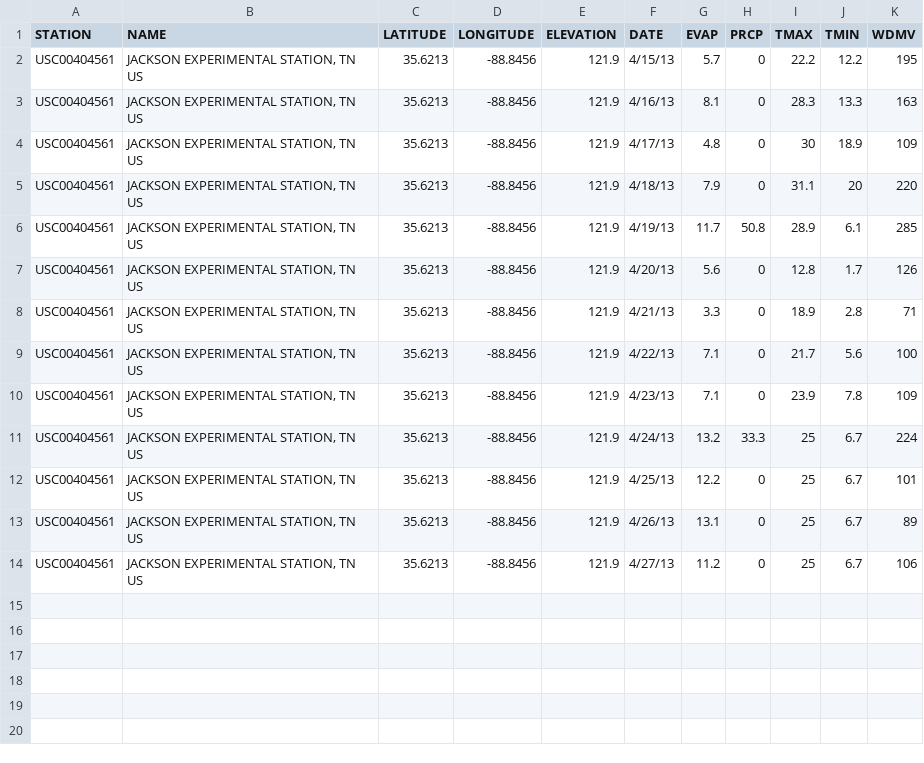
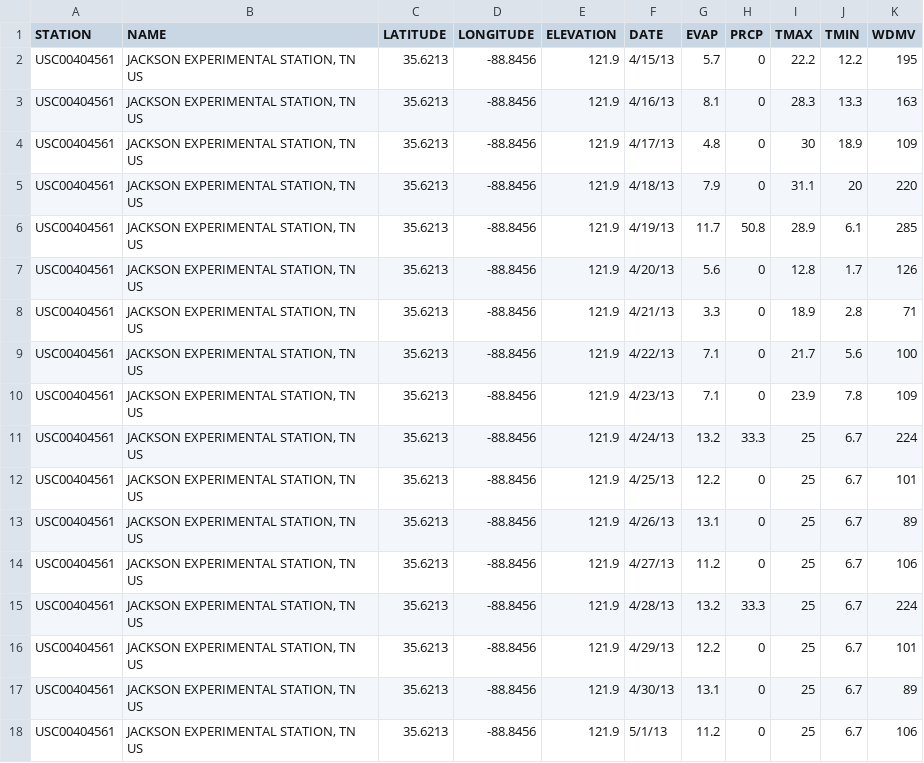
Before and after one commit to wpavan/weather-data-project, a CSV file: Weather-Jackson-2013.csv, drawn as a sheet; the diff names each change by its address in the sheet, - before the commit and + after, or states it on an @@ line.

Commit message:
Second Round of weather data updates

```diff
--- a/Weather-Jackson-2013.csv
+++ b/Weather-Jackson-2013.csv
+row 15: USC00404561 | JACKSON EXPERIMENTAL STATION, TN US | 35.6213 | -88.8456 | 121.9 | 4/28/13 | 13.2 | 33.3 | 25 | 6.7 | 224
+row 16: USC00404561 | JACKSON EXPERIMENTAL STATION, TN US | 35.6213 | -88.8456 | 121.9 | 4/29/13 | 12.2 | 0 | 25 | 6.7 | 101
+row 17: USC00404561 | JACKSON EXPERIMENTAL STATION, TN US | 35.6213 | -88.8456 | 121.9 | 4/30/13 | 13.1 | 0 | 25 | 6.7 | 89
+row 18: USC00404561 | JACKSON EXPERIMENTAL STATION, TN US | 35.6213 | -88.8456 | 121.9 | 5/1/13 | 11.2 | 0 | 25 | 6.7 | 106
```
